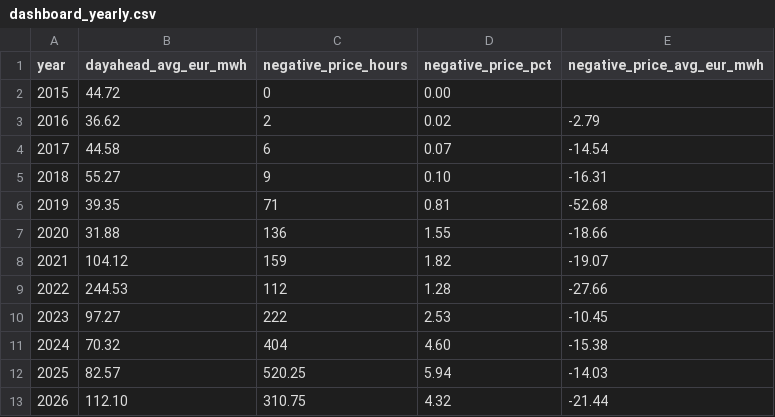
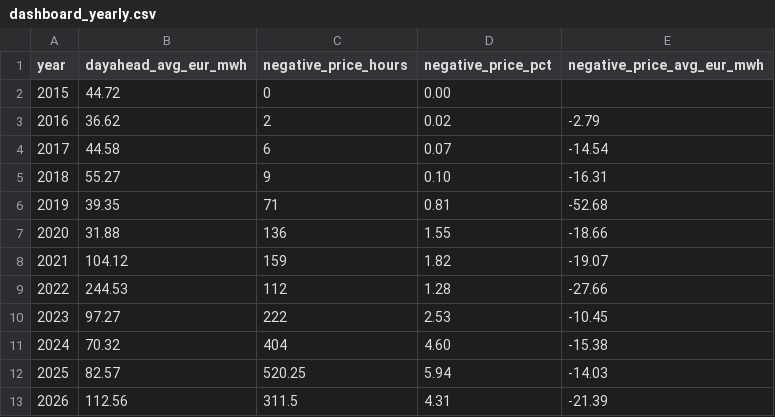
Before and after one commit to kennethgev/belpex-prijzen, a CSV file: data/dashboard_yearly.csv, drawn as a sheet.

```diff
--- a/data/dashboard_yearly.csv
+++ b/data/dashboard_yearly.csv
@@ -12,2 +12,2 @@ year,dayahead_avg_eur_mwh,negative_price_hours,negative_price_pct,negative_price
 2025,82.57,520.25,5.94,-14.03
-2026,112.10,310.75,4.32,-21.44
+2026,112.56,311.5,4.31,-21.39
```
Also changed, not shown: data/belix_monthly.csv, data/dashboard_monthly.csv, 9 other files.
